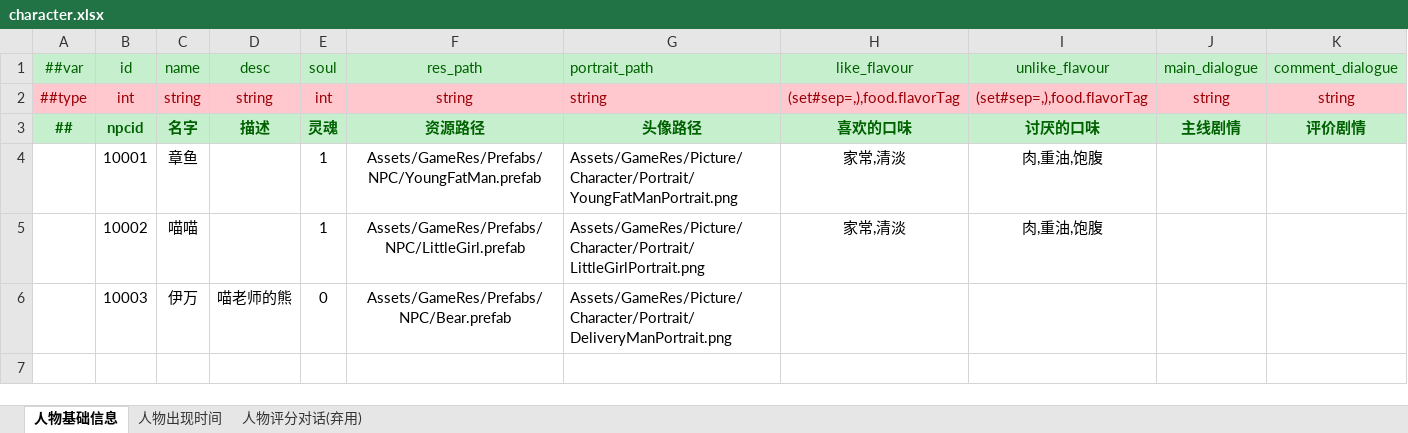
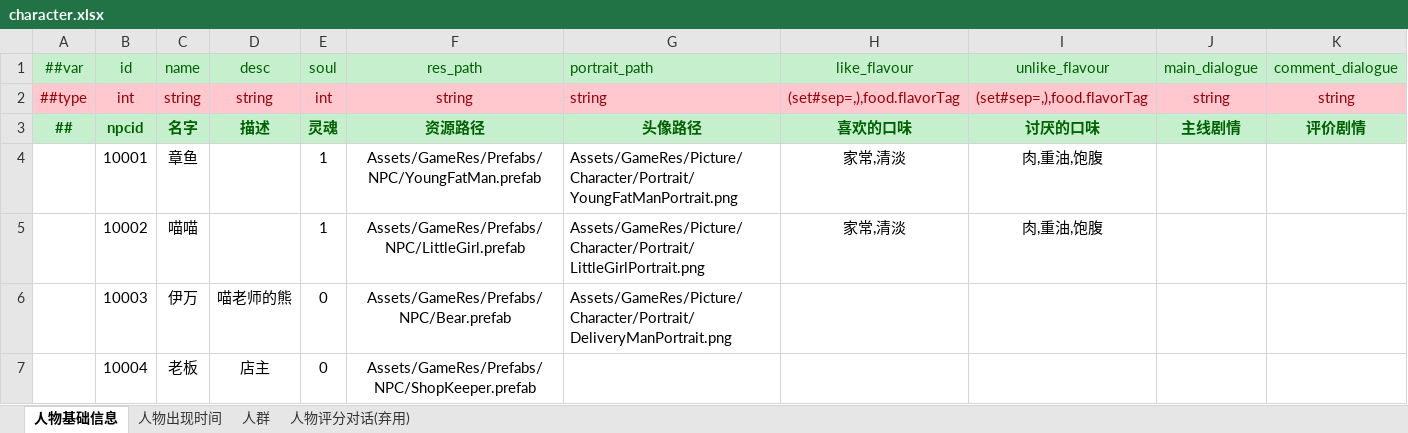
Before and after one commit to zhangyile1991911/ProjectX, an Excel workbook: DataConfig/Datas/character.xlsx, sheet 人物基础信息, drawn as a sheet; values as stored, in another font and other column widths than the file's, no borders; the diff names each change by its address in the sheet, - before the commit and + after, or states it on an @@ line.

```diff
--- a/DataConfig/Datas/character.xlsx (sheet 人物基础信息)
+++ b/DataConfig/Datas/character.xlsx (sheet 人物基础信息)
+sheet tab: 人群
+row 7:  | 10004 | 老板 | 店主 | 0 | Assets/GameRes/Prefabs/NPC/ShopKeeper.prefab
```
Also changed, not shown: sheet 人物出现时间, DataConfig/Datas/__enums__.xlsx, DataConfig/Datas/__tables__.xlsx, 29 other files.
